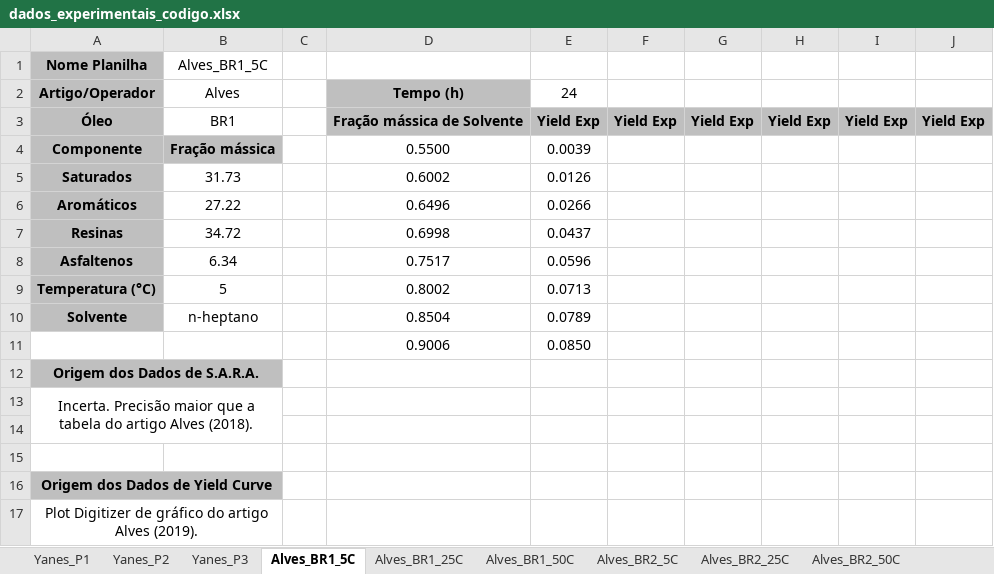
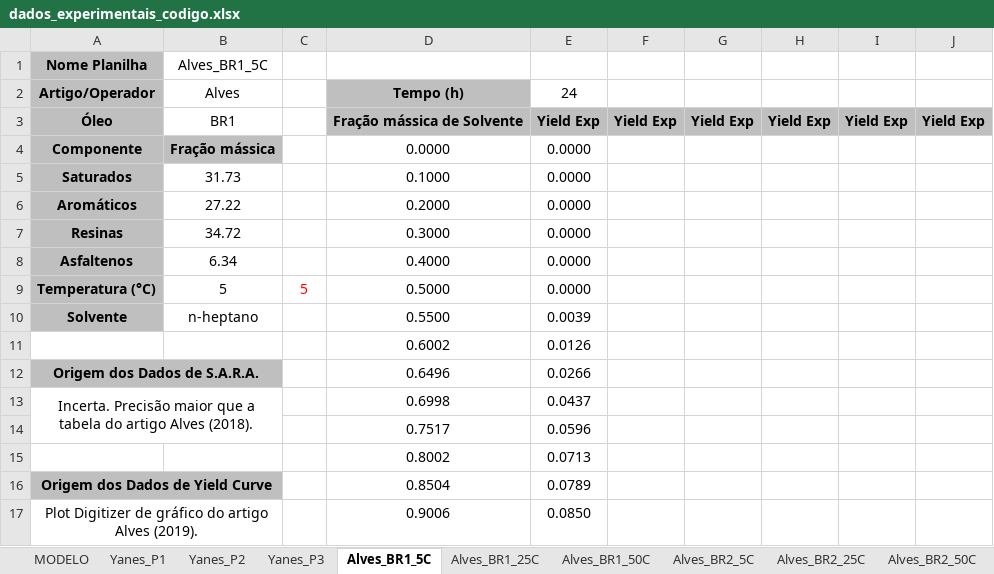
Before and after one commit to VitorJP/Projeto_Asfaltenos, an Excel workbook: Dados de Entrada/dados_experimentais_codigo.xlsx, sheet Alves_BR1_5C, drawn as a sheet; values as stored, in another font and other column widths than the file's, no borders; removed rows and columns are numbered as before the commit, all else as after; the diff names each change by its address in the sheet, - before the commit and + after, or states it on an @@ line.

```diff
--- a/Dados de Entrada/dados_experimentais_codigo.xlsx (sheet Alves_BR1_5C)
+++ b/Dados de Entrada/dados_experimentais_codigo.xlsx (sheet Alves_BR1_5C)
+sheet tab: MODELO
-D4 (Tempo (h)): 0.5500
+D4 (Tempo (h)): 0.0000
-E4 (24): 0.0039
+E4 (24): 0.0000
-D5 (Tempo (h)): 0.6002
+D5 (Tempo (h)): 0.1000
-E5 (24): 0.0126
+E5 (24): 0.0000
-D6 (Tempo (h)): 0.6496
+D6 (Tempo (h)): 0.2000
-E6 (24): 0.0266
+E6 (24): 0.0000
-D7 (Tempo (h)): 0.6998
+D7 (Tempo (h)): 0.3000
-E7 (24): 0.0437
+E7 (24): 0.0000
-D8 (Tempo (h)): 0.7517
+D8 (Tempo (h)): 0.4000
-E8 (24): 0.0596
+E8 (24): 0.0000
-C9: (empty)
+C9: 5
-D9 (Tempo (h)): 0.8002
+D9 (Tempo (h)): 0.5000
-E9 (24): 0.0713
+E9 (24): 0.0000
-D10 (Tempo (h)): 0.8504
+D10 (Tempo (h)): 0.5500
-E10 (24): 0.0789
+E10 (24): 0.0039
-row 11:  |  |  | 0.9006 | 0.0850
+row 11:  |  |  | 0.6002 | 0.0126
-D12 (Tempo (h)): (empty)
+D12 (Tempo (h)): 0.6496
-E12 (24): (empty)
+E12 (24): 0.0266
-D13 (Tempo (h)): (empty)
+D13 (Tempo (h)): 0.6998
-E13 (24): (empty)
+E13 (24): 0.0437
-row 14: (empty)
+row 14:  |  |  | 0.7517 | 0.0596
-row 15: (empty)
+row 15:  |  |  | 0.8002 | 0.0713
-D16 (Tempo (h)): (empty)
+D16 (Tempo (h)): 0.8504
-E16 (24): (empty)
+E16 (24): 0.0789
-D17 (Tempo (h)): (empty)
+D17 (Tempo (h)): 0.9006
-E17 (24): (empty)
+E17 (24): 0.0850
```
Also changed, not shown: sheet Tharanivasan_L_hept, 16 other files.
